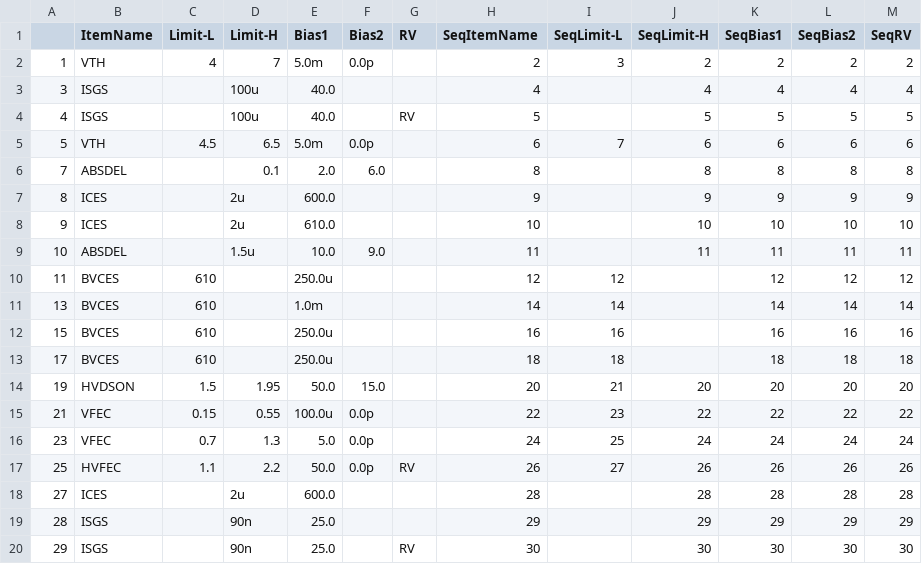
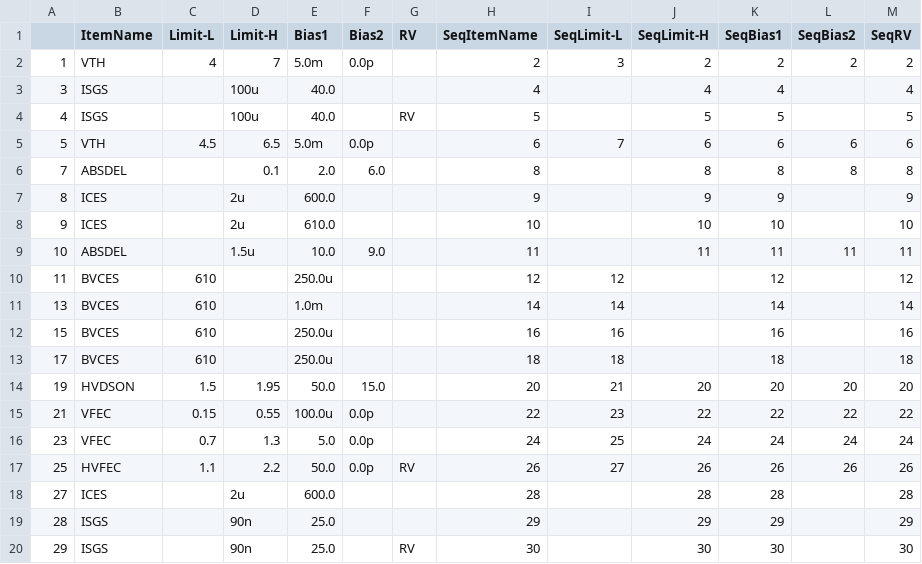
Before and after one commit to babeer05-CheeCha/babeer05, a CSV file: paper-spec/KGF50N60KDA.csv, drawn as a sheet.

Commit message:
Add files via upload

```diff
--- a/paper-spec/KGF50N60KDA.csv
+++ b/paper-spec/KGF50N60KDA.csv
@@ -2,13 +2,13 @@
 1,VTH,4,7,5.0m,0.0p,,2,3,2,2,2,2
-3,ISGS,,100u,40.0,,,4,,4,4,4,4
-4,ISGS,,100u,40.0,,RV,5,,5,5,5,5
+3,ISGS,,100u,40.0,,,4,,4,4,,4
+4,ISGS,,100u,40.0,,RV,5,,5,5,,5
 5,VTH,4.5,6.5,5.0m,0.0p,,6,7,6,6,6,6
 7,ABSDEL,,0.1,2.0,6.0,,8,,8,8,8,8
-8,ICES,,2u,600.0,,,9,,9,9,9,9
-9,ICES,,2u,610.0,,,10,,10,10,10,10
+8,ICES,,2u,600.0,,,9,,9,9,,9
+9,ICES,,2u,610.0,,,10,,10,10,,10
 10,ABSDEL,,1.5u,10.0,9.0,,11,,11,11,11,11
-11,BVCES,610,,250.0u,,,12,12,,12,12,12
-13,BVCES,610,,1.0m,,,14,14,,14,14,14
-15,BVCES,610,,250.0u,,,16,16,,16,16,16
-17,BVCES,610,,250.0u,,,18,18,,18,18,18
+11,BVCES,610,,250.0u,,,12,12,,12,,12
+13,BVCES,610,,1.0m,,,14,14,,14,,14
+15,BVCES,610,,250.0u,,,16,16,,16,,16
+17,BVCES,610,,250.0u,,,18,18,,18,,18
 19,HVDSON,1.5,1.95,50.0,15.0,,20,21,20,20,20,20
@@ -17,4 +17,4 @@
 25,HVFEC,1.1,2.2,50.0,0.0p,RV,26,27,26,26,26,26
-27,ICES,,2u,600.0,,,28,,28,28,28,28
-28,ISGS,,90n,25.0,,,29,,29,29,29,29
-29,ISGS,,90n,25.0,,RV,30,,30,30,30,30
+27,ICES,,2u,600.0,,,28,,28,28,,28
+28,ISGS,,90n,25.0,,,29,,29,29,,29
+29,ISGS,,90n,25.0,,RV,30,,30,30,,30
```
